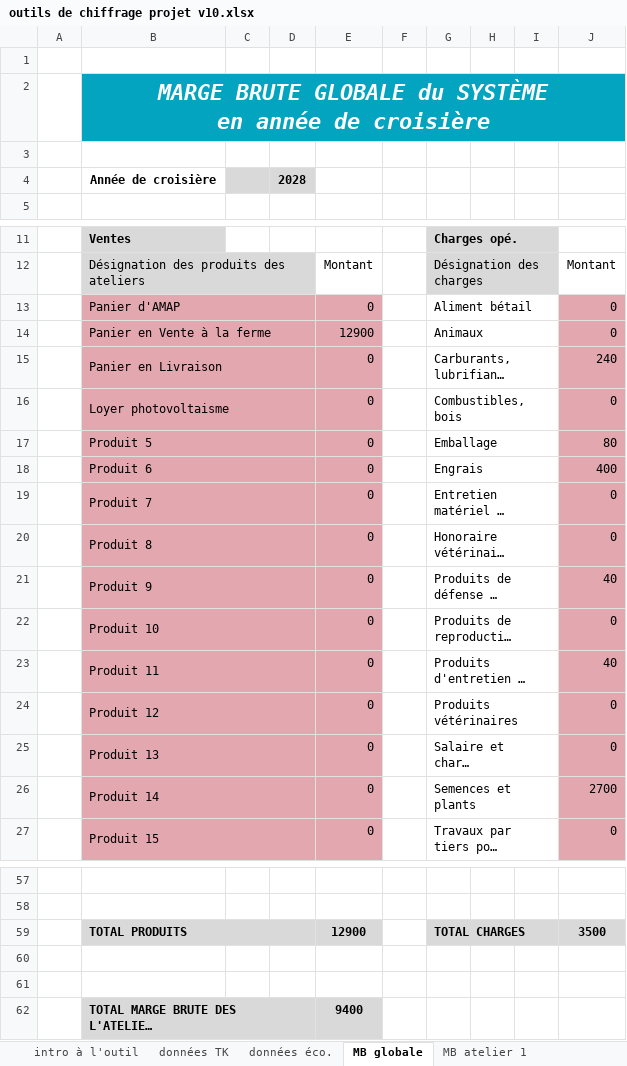
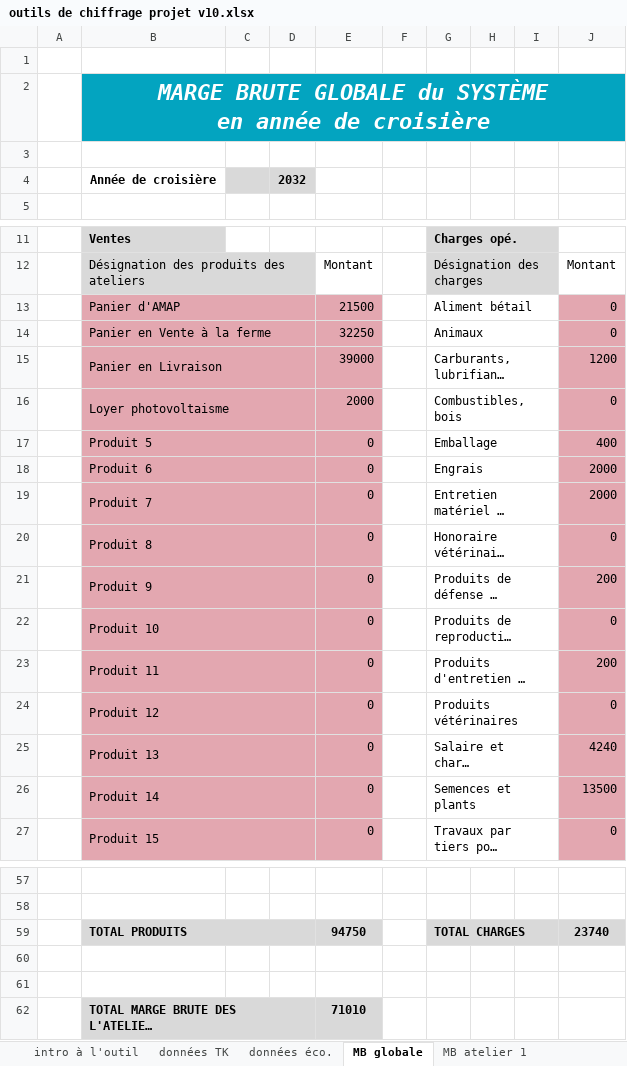
Before and after one commit to Guih44Yahoo/bprea2, an Excel workbook: outils de chiffrage projet v10.xlsx, sheet MB globale, drawn as a sheet; only a part is shown, gaps mark what is left out; long unchanged cells end in …; values as stored, in another font and other column widths than the file's, no borders; charts and pictures not drawn; the diff covers the shown part only; the diff names each change by its address in the sheet, - before the commit and + after, or states it on an @@ line.

```diff
--- a/outils de chiffrage projet v10.xlsx (sheet MB globale)
+++ b/outils de chiffrage projet v10.xlsx (sheet MB globale)
-D4: 2028
+D4: 2032
-E13: 0
+E13: 21500
-E14: 12900
+E14: 32250
-E15: 0
+E15: 39000
-J15: 240
+J15: 1200
-E16: 0
+E16: 2000
-J17: 80
+J17: 400
-J18: 400
+J18: 2000
-J19: 0
+J19: 2000
-J21: 40
+J21: 200
-J23: 40
+J23: 200
-J25: 0
+J25: 4240
-J26: 2700
+J26: 13500
-E59: 12900
+E59: 94750
-J59: 3500
+J59: 23740
-E62: 9400
+E62: 71010
```
Also changed, not shown: 2 edited cells elsewhere in this sheet, sheet Compte de résultat et SIG, sheet MB atelier 3, sheet MB atelier 4, sheet MB atelier 2, sheet MB atelier 1, sheet données TK, formulas that keep their value, charts or pictures, planning_ghu.xlsm, 1 other file.
